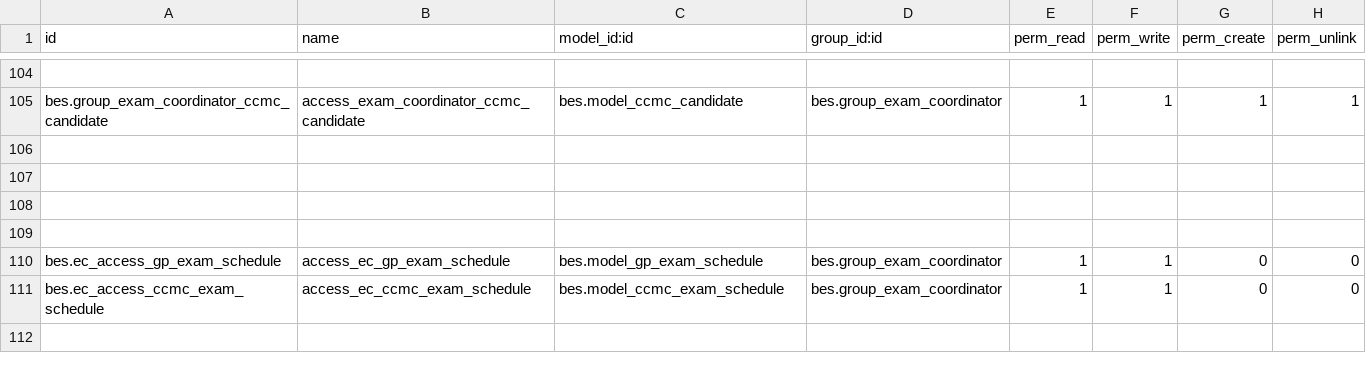
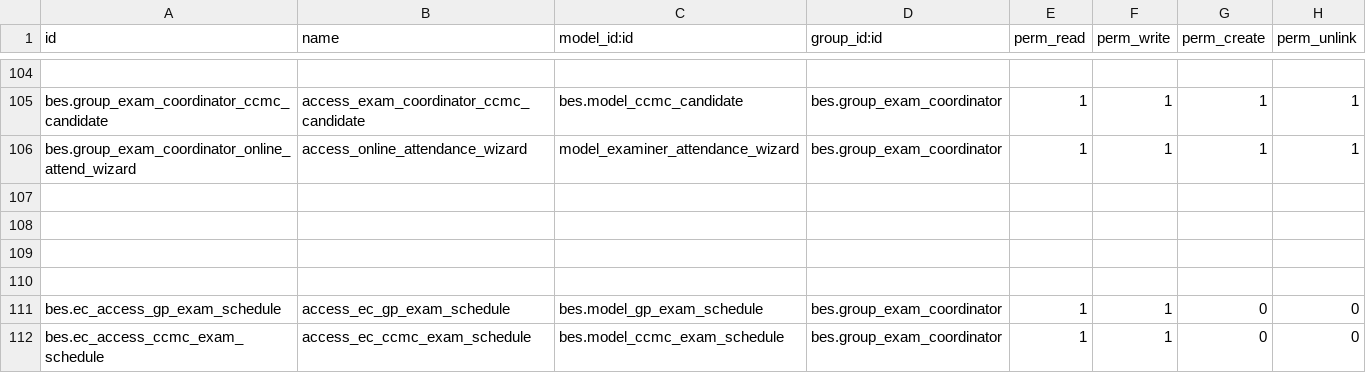
Before and after one commit to saif-esehat/bes, a CSV file: security/ir.model.access.csv, drawn as a sheet; only a part is shown, gaps mark what is left out; the shorter side is filled out with more unchanged rows; the diff names each change by its address in the sheet, - before the commit and + after, or states it on an @@ line.

Commit message:
DatA

```diff
--- a/security/ir.model.access.csv
+++ b/security/ir.model.access.csv
+row 106: bes.group_exam_coordinator_online_attend_wizard | access_online_attendance_wizard | model_examiner_attendance_wizard | bes.group_exam_coordinator | 1 | 1 | 1 | 1
```
